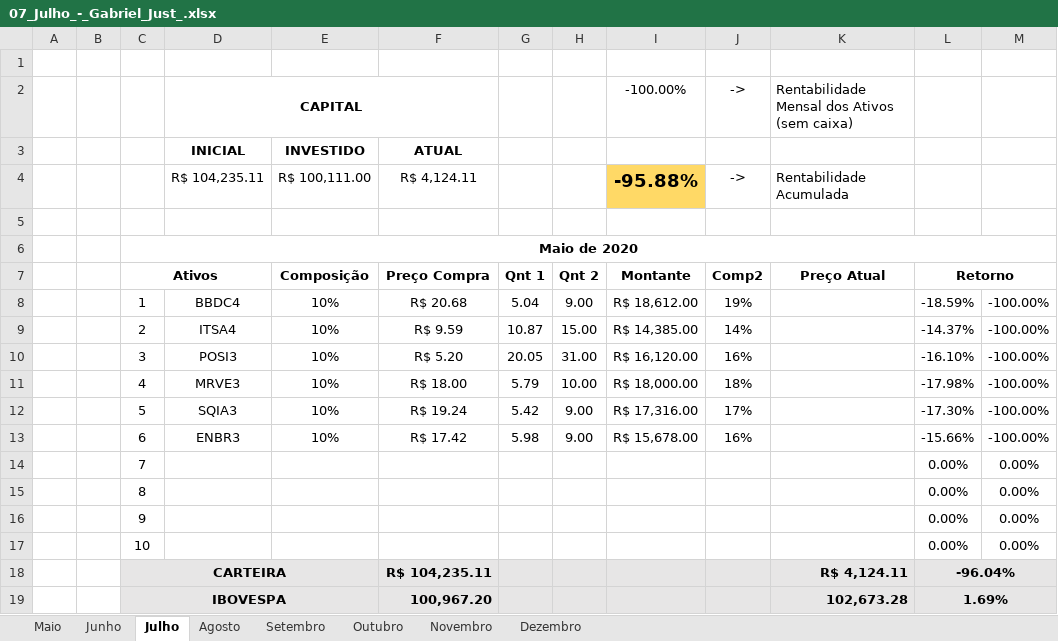
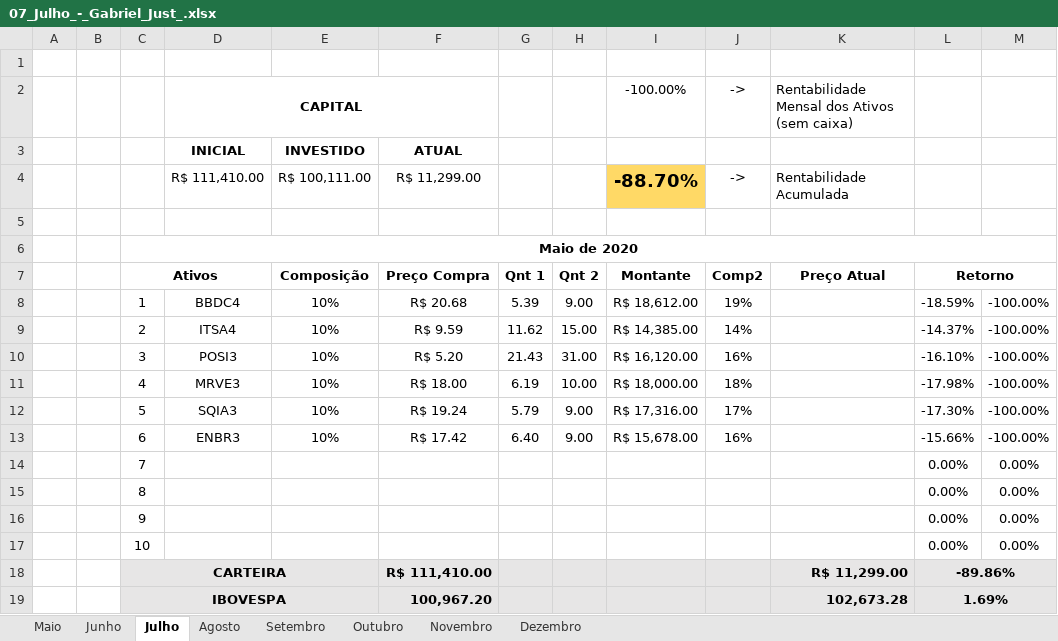
Before and after one commit to ItamarRocha/Torneio-de-carteiras-LMF, an Excel workbook: Julho/07_Julho_-_Gabriel_Just_.xlsx, sheet Julho, drawn as a sheet; only a part is shown; values as stored, in another font and other column widths than the file's, no borders; charts and pictures and conditional formats not drawn; the diff names each change by its address in the sheet, - before the commit and + after, or states it on an @@ line.

```diff
--- a/Julho/07_Julho_-_Gabriel_Just_.xlsx (sheet Julho)
+++ b/Julho/07_Julho_-_Gabriel_Just_.xlsx (sheet Julho)
-D4: R$ 104,235.11
+D4: R$ 111,410.00
-F4: R$ 4,124.11
+F4: R$ 11,299.00
-I4: -95.88%
+I4: -88.70%
-G8: 5.04
+G8: 5.39
-G9: 10.87
+G9: 11.62
-G10: 20.05
+G10: 21.43
-G11: 5.79
+G11: 6.19
-G12: 5.42
+G12: 5.79
-G13: 5.98
+G13: 6.40
-F18 (R$ 11,299.00): R$ 104,235.11
+F18 (R$ 11,299.00): R$ 111,410.00
-K18 (Rentabilidade Acumulada): R$ 4,124.11
+K18 (Rentabilidade Acumulada): R$ 11,299.00
-L18: -96.04%
+L18: -89.86%
-M18:M19 fill: none
+M18:M19 fill: #E7E6E6
```
Also changed, not shown: sheet Agosto, sheet Maio, sheet Junho, sheet Dezembro, sheet Novembro, sheet Setembro, 1 more sheet, charts or pictures, Julho/07_Julho_-_Itamar.xlsx, 7 other files.
